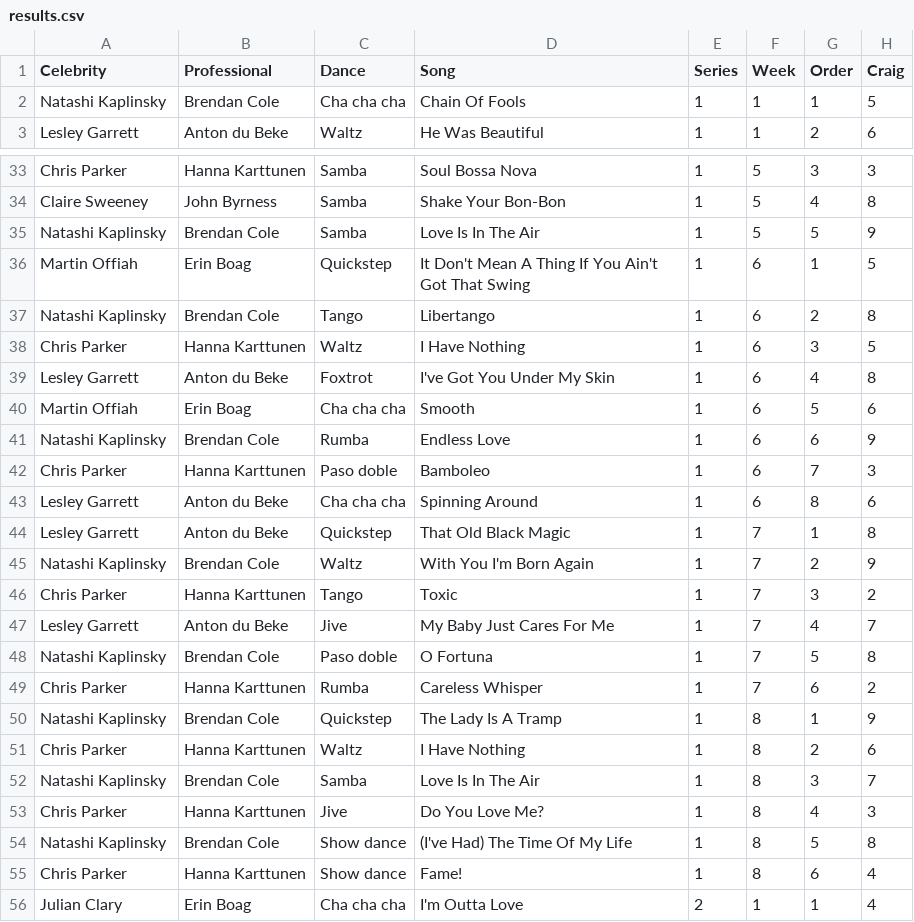
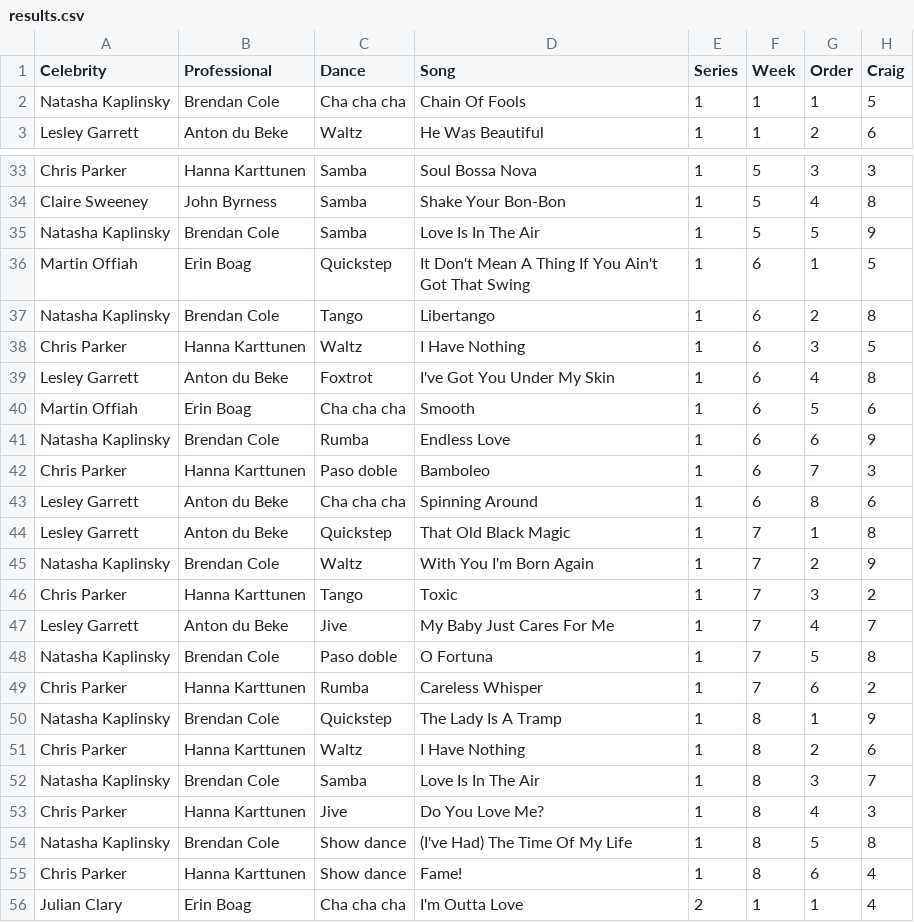
Before and after one commit to four-tens/strictly-come-dancing-results, a CSV file: results.csv, drawn as a sheet; only a part is shown, gaps mark what is left out; the diff covers the shown part only; the diff names each change by its address in the sheet, - before the commit and + after, or states it on an @@ line.

Commit message:
Fix typo in Natashi Kaplinsky's name

```diff
--- a/results.csv
+++ b/results.csv
-A2 (Celebrity): Natashi Kaplinsky
+A2 (Celebrity): Natasha Kaplinsky
-A35 (Celebrity): Natashi Kaplinsky
+A35 (Celebrity): Natasha Kaplinsky
-A37 (Celebrity): Natashi Kaplinsky
+A37 (Celebrity): Natasha Kaplinsky
-A41 (Celebrity): Natashi Kaplinsky
+A41 (Celebrity): Natasha Kaplinsky
-A45 (Celebrity): Natashi Kaplinsky
+A45 (Celebrity): Natasha Kaplinsky
-A48 (Celebrity): Natashi Kaplinsky
+A48 (Celebrity): Natasha Kaplinsky
-A50 (Celebrity): Natashi Kaplinsky
+A50 (Celebrity): Natasha Kaplinsky
-A52 (Celebrity): Natashi Kaplinsky
+A52 (Celebrity): Natasha Kaplinsky
-A54 (Celebrity): Natashi Kaplinsky
+A54 (Celebrity): Natasha Kaplinsky
```
Also changed, not shown: 3 edited cells elsewhere in this file.
